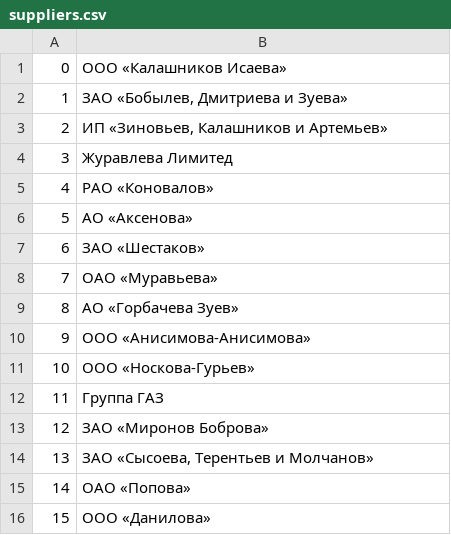
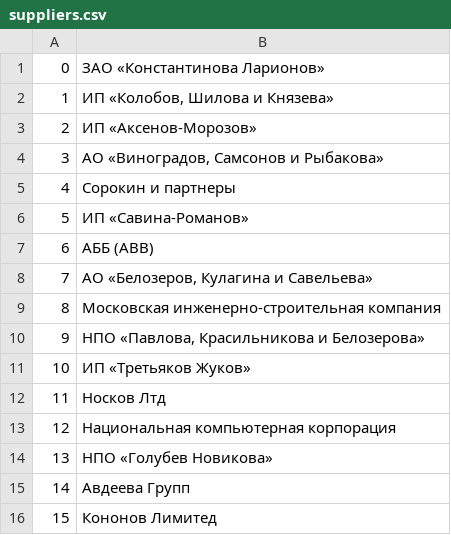
Before and after one commit to lzlaG/DB_Pizzeria, a CSV file: data/suppliers.csv, drawn as a sheet.

```diff
--- a/data/suppliers.csv
+++ b/data/suppliers.csv
@@ -1,16 +1,16 @@
-0,ООО «Калашников Исаева»
-1,"ЗАО «Бобылев, Дмитриева и Зуева»"
-2,"ИП «Зиновьев, Калашников и Артемьев»"
-3,Журавлева Лимитед
-4,РАО «Коновалов»
-5,АО «Аксенова»
-6,ЗАО «Шестаков»
-7,ОАО «Муравьева»
-8,АО «Горбачева Зуев»
-9,ООО «Анисимова-Анисимова»
-10,ООО «Носкова-Гурьев»
-11,Группа ГАЗ
-12,ЗАО «Миронов Боброва»
-13,"ЗАО «Сысоева, Терентьев и Молчанов»"
-14,ОАО «Попова»
-15,ООО «Данилова»
+0,ЗАО «Константинова Ларионов»
+1,"ИП «Колобов, Шилова и Князева»"
+2,ИП «Аксенов-Морозов»
+3,"АО «Виноградов, Самсонов и Рыбакова»"
+4,Сорокин и партнеры
+5,ИП «Савина-Романов»
+6,АББ (ABB)
+7,"АО «Белозеров, Кулагина и Савельева»"
+8,Московская инженерно-строительная компания
+9,"НПО «Павлова, Красильникова и Белозерова»"
+10,ИП «Третьяков Жуков»
+11,Носков Лтд
+12,Национальная компьютерная корпорация
+13,НПО «Голубев Новикова»
+14,Авдеева Групп
+15,Кононов Лимитед
```
Also changed, not shown: data/clients.csv, data/orders.csv, 6 other files.
